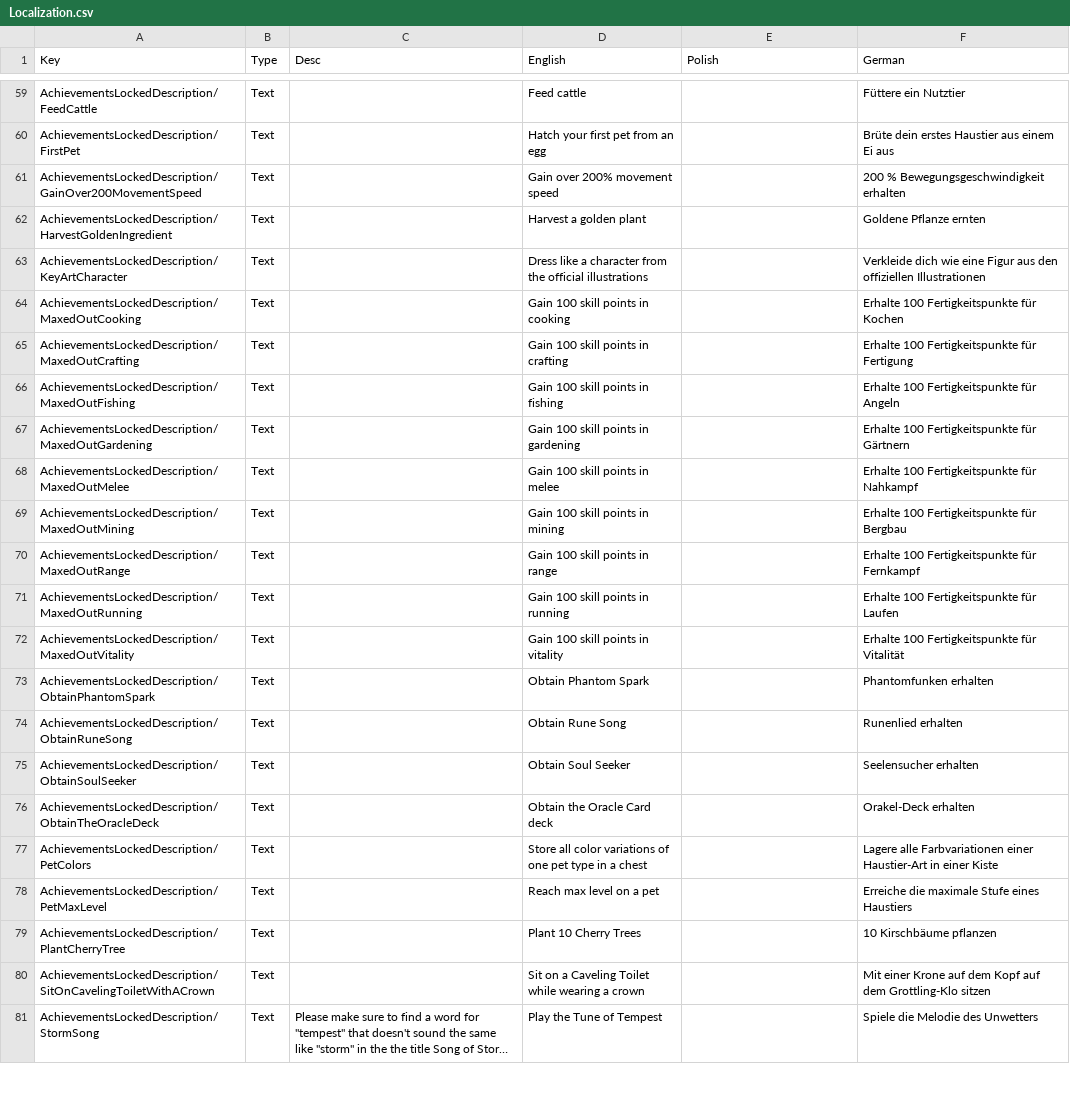
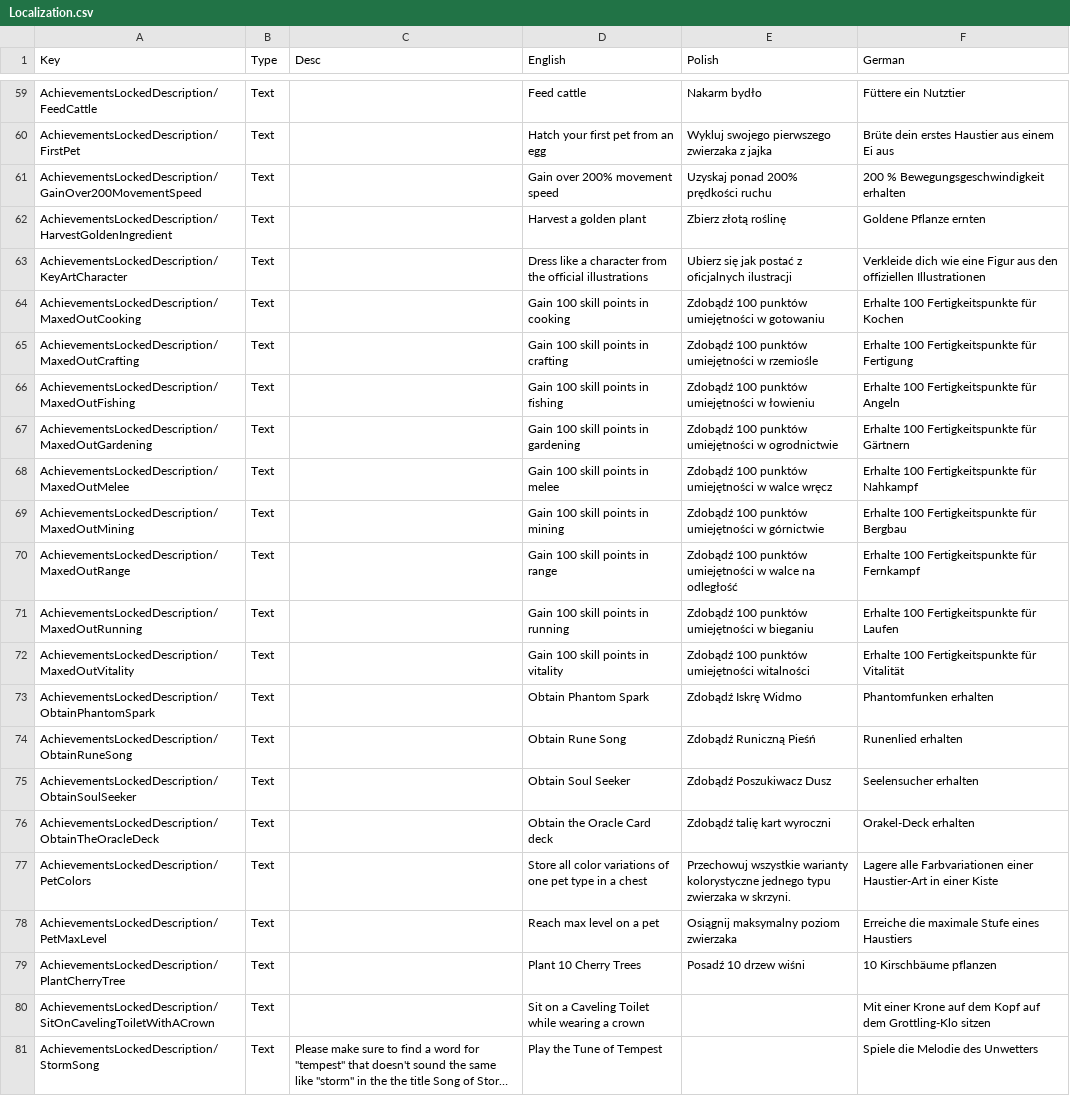
Before and after one commit to Matjessa/Spolszczenie-Core-Keeper, a CSV file: Localization.csv, drawn as a sheet; only a part is shown, gaps mark what is left out; long unchanged cells end in …; the diff covers the shown part only; the diff names each change by its address in the sheet, - before the commit and + after, or states it on an @@ line.

```diff
--- a/Localization.csv
+++ b/Localization.csv
-E59 (Polish): (empty)
+E59 (Polish): Nakarm bydło
-E60 (Polish): (empty)
+E60 (Polish): Wykluj swojego pierwszego zwierzaka z jajka
-E61 (Polish): (empty)
+E61 (Polish): Uzyskaj ponad 200% prędkości ruchu
-E62 (Polish): (empty)
+E62 (Polish): Zbierz złotą roślinę
-E63 (Polish): (empty)
+E63 (Polish): Ubierz się jak postać z oficjalnych ilustracji
-E64 (Polish): (empty)
+E64 (Polish): Zdobądź 100 punktów umiejętności w gotowaniu
-E65 (Polish): (empty)
+E65 (Polish): Zdobądź 100 punktów umiejętności w rzemiośle
-E66 (Polish): (empty)
+E66 (Polish): Zdobądź 100 punktów umiejętności w łowieniu
-E67 (Polish): (empty)
+E67 (Polish): Zdobądź 100 punktów umiejętności w ogrodnictwie
-E68 (Polish): (empty)
+E68 (Polish): Zdobądź 100 punktów umiejętności w walce wręcz
-E69 (Polish): (empty)
+E69 (Polish): Zdobądź 100 punktów umiejętności w górnictwie
-E70 (Polish): (empty)
+E70 (Polish): Zdobądź 100 punktów umiejętności w walce na odległość
-E71 (Polish): (empty)
+E71 (Polish): Zdobądź 100 punktów umiejętności w bieganiu
-E72 (Polish): (empty)
+E72 (Polish): Zdobądź 100 punktów umiejętności witalności
-E73 (Polish): (empty)
+E73 (Polish): Zdobądź Iskrę Widmo
-E74 (Polish): (empty)
+E74 (Polish): Zdobądź Runiczną Pieśń
-E75 (Polish): (empty)
+E75 (Polish): Zdobądź Poszukiwacz Dusz
-E76 (Polish): (empty)
+E76 (Polish): Zdobądź talię kart wyroczni
-E77 (Polish): (empty)
+E77 (Polish): Przechowuj wszystkie warianty kolorystyczne jednego typu zwierzaka w skrzyni.
-E78 (Polish): (empty)
+E78 (Polish): Osiągnij maksymalny poziom zwierzaka
-E79 (Polish): (empty)
+E79 (Polish): Posadź 10 drzew wiśni
```
Also changed, not shown: 54 edited cells elsewhere in this file, 1 other file.
